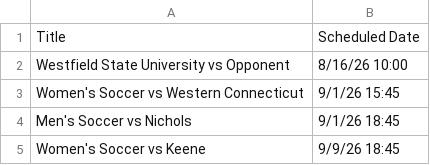
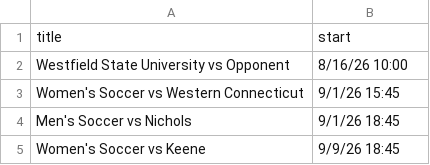
Before and after one commit to WestfieldCalendar/sportsyodeck, a CSV file: schedule.csv, drawn as a sheet; only a part is shown; removed rows and columns are numbered as before the commit, all else as after; the diff names each change by its address in the sheet, - before the commit and + after, or states it on an @@ line.

Commit message:
Update schedule.csv

```diff
--- a/schedule.csv
+++ b/schedule.csv
-row 1: Title | Scheduled Date
+row 1: title | start
```
